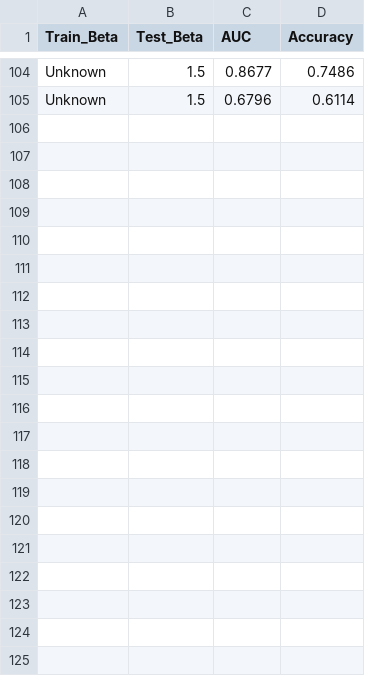
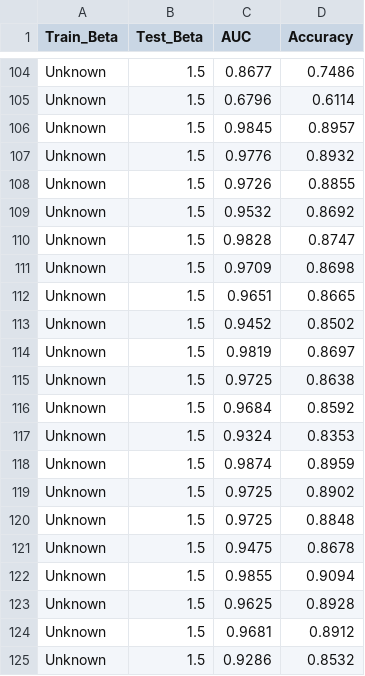
Before and after one commit to khangthinhne/GranIT, a CSV file: evaluation_ablation_results.csv, drawn as a sheet; only a part is shown, gaps mark what is left out.

```diff
--- a/evaluation_ablation_results.csv
+++ b/evaluation_ablation_results.csv
@@ -105 +105,21 @@ Unknown,1.5,0.8677,0.7486
 Unknown,1.5,0.6796,0.6114
+Unknown,1.5,0.9845,0.8957
+Unknown,1.5,0.9776,0.8932
+Unknown,1.5,0.9726,0.8855
+Unknown,1.5,0.9532,0.8692
+Unknown,1.5,0.9828,0.8747
+Unknown,1.5,0.9709,0.8698
+Unknown,1.5,0.9651,0.8665
+Unknown,1.5,0.9452,0.8502
+Unknown,1.5,0.9819,0.8697
+Unknown,1.5,0.9725,0.8638
+Unknown,1.5,0.9684,0.8592
+Unknown,1.5,0.9324,0.8353
+Unknown,1.5,0.9874,0.8959
+Unknown,1.5,0.9725,0.8902
+Unknown,1.5,0.9725,0.8848
+Unknown,1.5,0.9475,0.8678
+Unknown,1.5,0.9855,0.9094
+Unknown,1.5,0.9625,0.8928
+Unknown,1.5,0.9681,0.8912
+Unknown,1.5,0.9286,0.8532
```
Also changed, not shown: logs/training_log_v2_full_model.csv, 13 other files.
